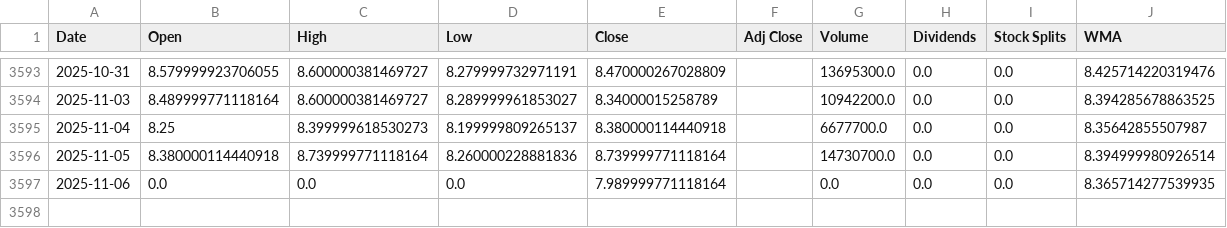
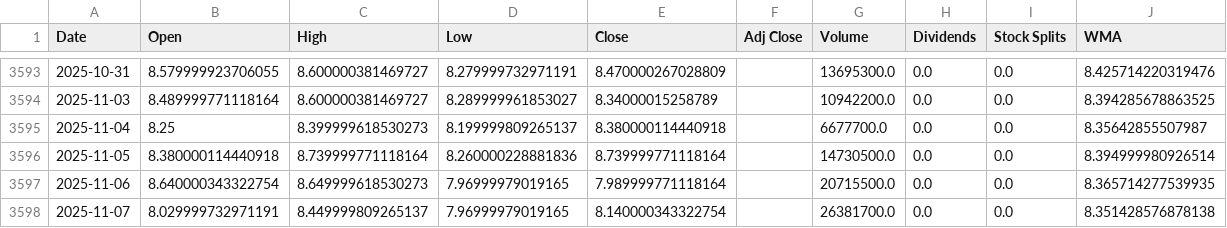
Before and after one commit to LeoRodaelli/investAI, a CSV file: MGLU3.SA.csv, drawn as a sheet; only a part is shown, gaps mark what is left out.

```diff
--- a/MGLU3.SA.csv
+++ b/MGLU3.SA.csv
@@ -3595,3 +3595,4 @@ Date,Open,High,Low,Close,Adj Close,Volume,Dividends,Stock Splits,WMA
 2025-11-04,8.25,8.399999618530273,8.199999809265137,8.380000114440918,,6677700.0,0.0,0.0,8.35642855507987
-2025-11-05,8.380000114440918,8.739999771118164,8.260000228881836,8.739999771118164,,14730700.0,0.0,0.0,8.394999980926514
-2025-11-06,0.0,0.0,0.0,7.989999771118164,,0.0,0.0,0.0,8.365714277539935
+2025-11-05,8.380000114440918,8.739999771118164,8.260000228881836,8.739999771118164,,14730500.0,0.0,0.0,8.394999980926514
+2025-11-06,8.640000343322754,8.649999618530273,7.96999979019165,7.989999771118164,,20715500.0,0.0,0.0,8.365714277539935
+2025-11-07,8.029999732971191,8.449999809265137,7.96999979019165,8.140000343322754,,26381700.0,0.0,0.0,8.351428576878138
```
Also changed, not shown: BHIA3.SA.csv, GOGL34.SA.csv, 7 other files.
